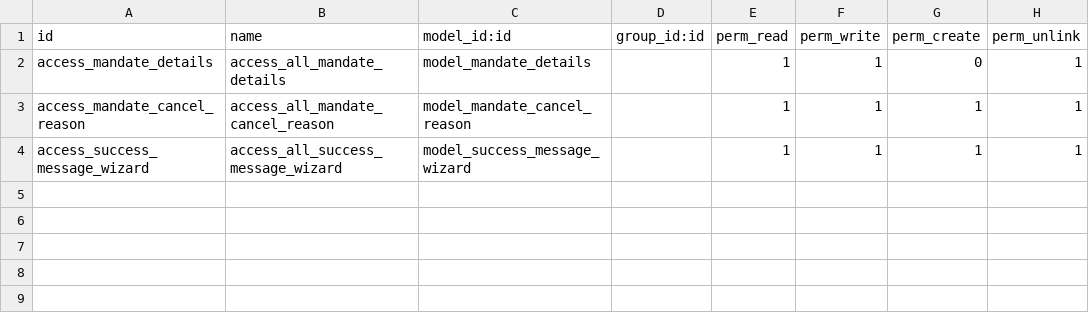
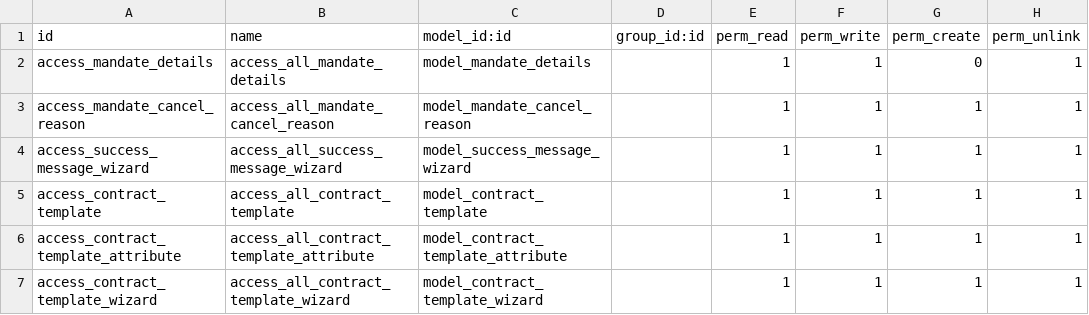
Before and after one commit to twikey/twikey-odoo, a CSV file: V13/twikey_integration/security/ir.model.access.csv, drawn as a sheet.

```diff
--- a/V13/twikey_integration/security/ir.model.access.csv
+++ b/V13/twikey_integration/security/ir.model.access.csv
@@ -4 +4,4 @@ access_mandate_cancel_reason,access_all_mandate_cancel_reason,model_mandate_canc
 access_success_message_wizard,access_all_success_message_wizard,model_success_message_wizard,,1,1,1,1
+access_contract_template,access_all_contract_template,model_contract_template,,1,1,1,1
+access_contract_template_attribute,access_all_contract_template_attribute,model_contract_template_attribute,,1,1,1,1
+access_contract_template_wizard,access_all_contract_template_wizard,model_contract_template_wizard,,1,1,1,1
```
Also changed, not shown: V14/twikey_integration/security/ir.model.access.csv, 42 other files.
